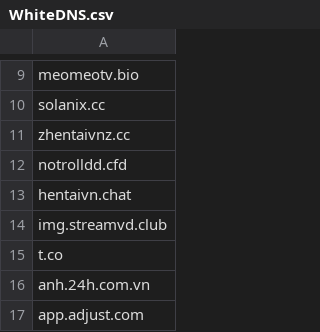
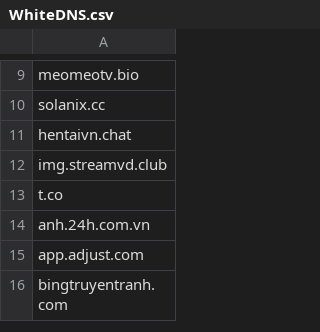
Before and after one commit to DiAn-city/DNSLists, a CSV file: WhiteDNS.csv, drawn as a sheet; only a part is shown, gaps mark what is left out; the shorter side is filled out with more unchanged rows; the diff names each change by its address in the sheet, - before the commit and + after, or states it on an @@ line.

Commit message:
WhiteDNS.csv xoá zhentaivnz.cc, notrolldd.cfd
Lý do: ko truy cập được

```diff
--- a/WhiteDNS.csv
+++ b/WhiteDNS.csv
-row 11: zhentaivnz.cc
-row 12: notrolldd.cfd
```
